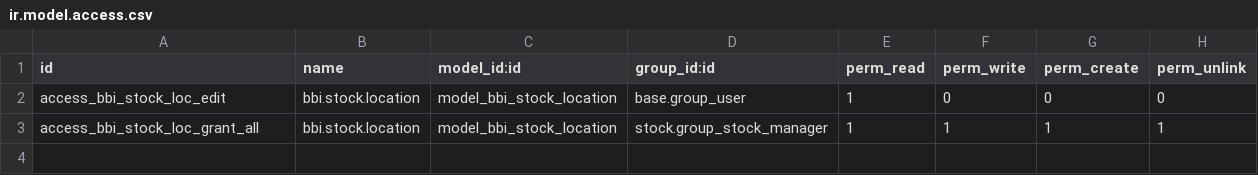
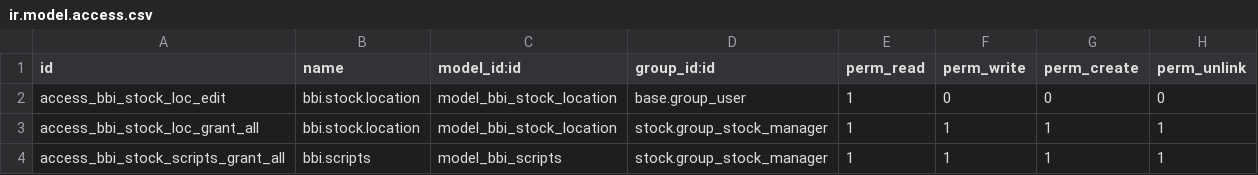
Before and after one commit to TiloKar/odooModStock, a CSV file: security/ir.model.access.csv, drawn as a sheet.

Commit message:
erster Teil Verschieben der TagX  Scripte in seperaten bereich

```diff
--- a/security/ir.model.access.csv
+++ b/security/ir.model.access.csv
@@ -3 +3,2 @@ access_bbi_stock_loc_edit,bbi.stock.location,model_bbi_stock_location,base.group
 access_bbi_stock_loc_grant_all,bbi.stock.location,model_bbi_stock_location,stock.group_stock_manager,1,1,1,1
+access_bbi_stock_scripts_grant_all,bbi.scripts,model_bbi_scripts,stock.group_stock_manager,1,1,1,1
```
Also changed, not shown: 4 other files.
